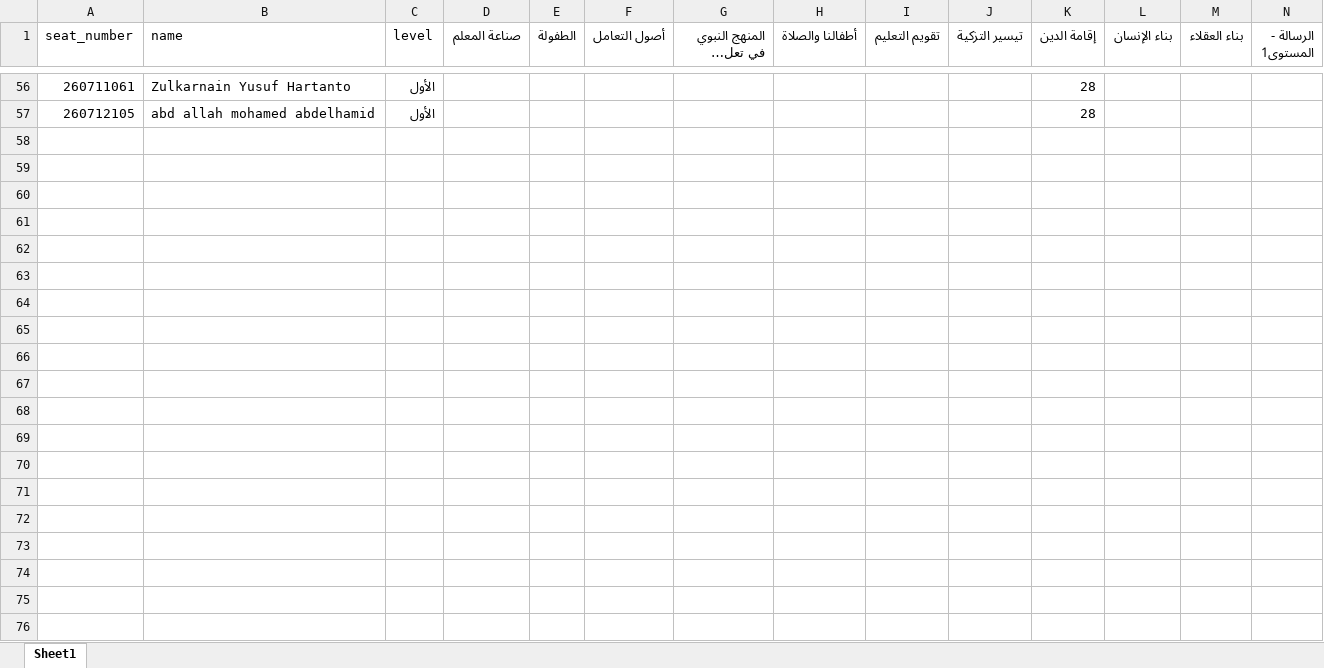
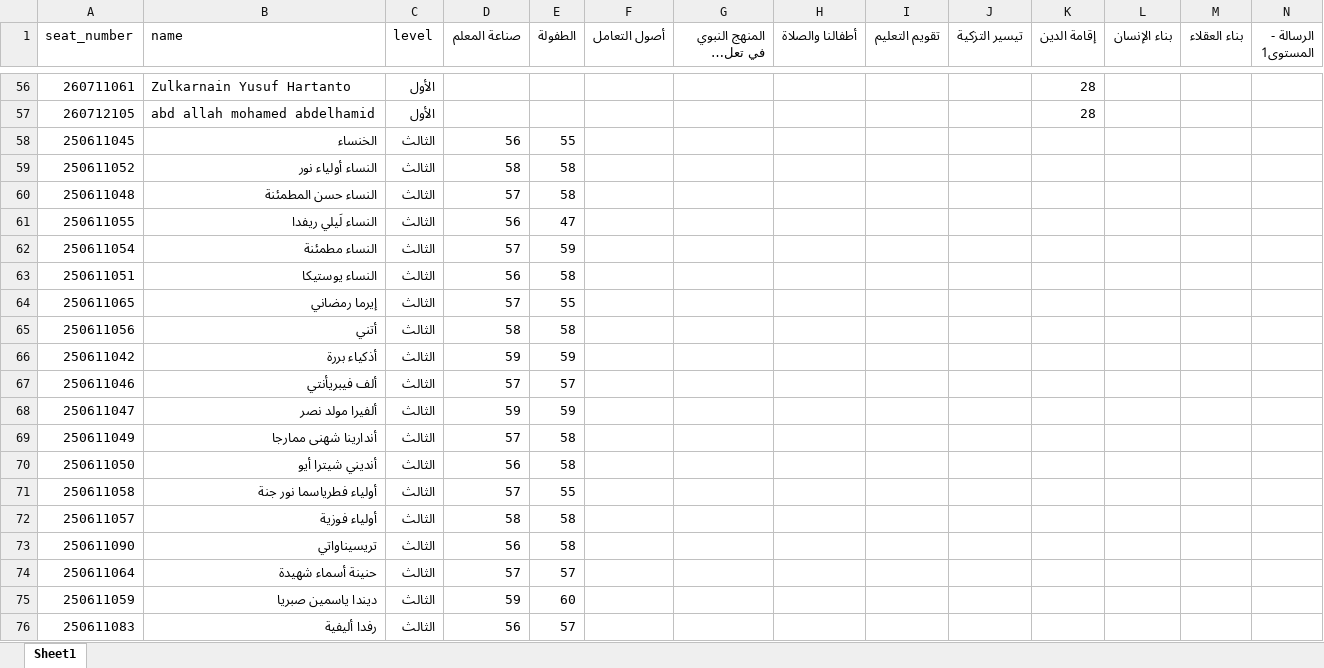
Before and after one commit to semsem888-max/student-results, an Excel workbook: students.xlsx, sheet Sheet1, drawn as a sheet; only a part is shown, gaps mark what is left out; long unchanged cells end in …; values as stored, in another font and other column widths than the file's, no borders; rows hold the shown columns only; the diff covers the shown part only; the diff names each change by its address in the sheet, - before the commit and + after, or states it on an @@ line.

Commit message:
Add files via upload

```diff
--- a/students.xlsx (sheet Sheet1)
+++ b/students.xlsx (sheet Sheet1)
+row 58: 250611045 | الخنساء | الثالث | 56 | 55
+row 59: 250611052 | النساء أولياء نور | الثالث | 58 | 58
+row 60: 250611048 | النساء حسن المطمئنة | الثالث | 57 | 58
+row 61: 250611055 | النساء لَيلي ريفدا | الثالث | 56 | 47
+row 62: 250611054 | النساء مطمئنة | الثالث | 57 | 59
+row 63: 250611051 | النساء يوستيكا | الثالث | 56 | 58
+row 64: 250611065 | إيرما رمضاني | الثالث | 57 | 55
+row 65: 250611056 | أتني | الثالث | 58 | 58
+row 66: 250611042 | أذكياء بررة | الثالث | 59 | 59
+row 67: 250611046 | ألف فيبريأنتي | الثالث | 57 | 57
+row 68: 250611047 | ألفيرا مولد نصر | الثالث | 59 | 59
+row 69: 250611049 | أندارينا شهنى ممارجا | الثالث | 57 | 58
+row 70: 250611050 | أنديني شيترا أيو | الثالث | 56 | 58
+row 71: 250611058 | أولياء فطرياسما نور جنة | الثالث | 57 | 55
+row 72: 250611057 | أولياء فوزية | الثالث | 58 | 58
+row 73: 250611090 | تريسيناواتي | الثالث | 56 | 58
+row 74: 250611064 | حنينة أسماء شهيدة | الثالث | 57 | 57
+row 75: 250611059 | ديندا ياسمين صبريا | الثالث | 59 | 60
+row 76: 250611083 | رفدا أليفية | الثالث | 56 | 57
```
Also changed, not shown: 29 added rows elsewhere in this sheet.
